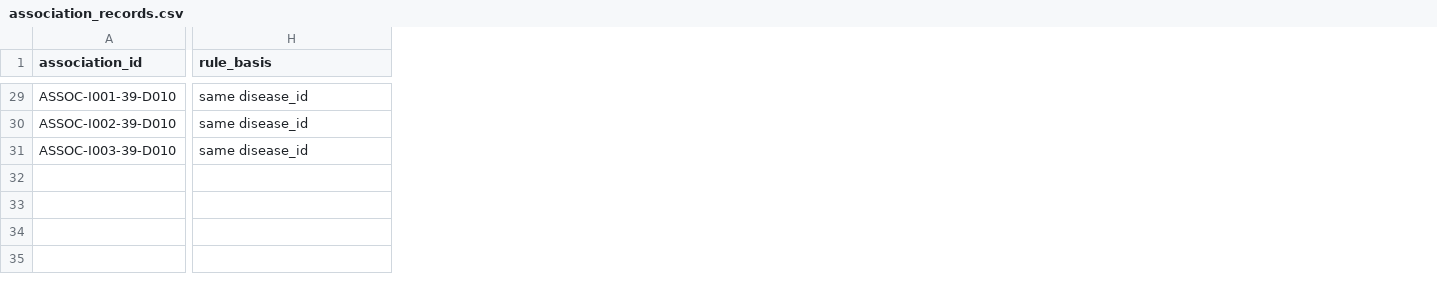
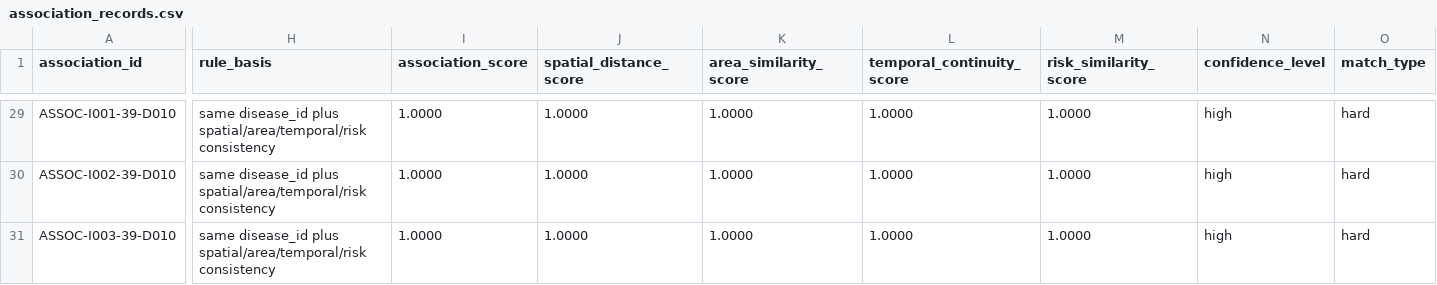
Before and after one commit to Aurora-778/TunnelDefectSeg, a CSV file: data/simulated/association_records.csv, drawn as a sheet; only a part is shown, gaps mark what is left out; the diff covers the shown part only; the diff names each change by its address in the sheet, - before the commit and + after, or states it on an @@ line.

Commit message:
fix: harden association and dag pipeline

```diff
--- a/data/simulated/association_records.csv
+++ b/data/simulated/association_records.csv
+column I (association_score), rows 29-31: all 1.0000
+column J (spatial_distance_score), rows 29-31: all 1.0000
+column K (area_similarity_score), rows 29-31: all 1.0000
+column L (temporal_continuity_score), rows 29-31: all 1.0000
+column M (risk_similarity_score), rows 29-31: all 1.0000
+column N (confidence_level), rows 29-31: all high
+column O (match_type), rows 29-31: all hard
-H29:H31 (rule_basis): same disease_id
+H29:H31 (rule_basis): same disease_id plus spatial/area/temporal/risk consistency
```
Also changed, not shown: 57 edited cells elsewhere in this file, data/simulated/disease_association_records.csv, data/simulated/disease_memory_bank.csv, 14 other files.
